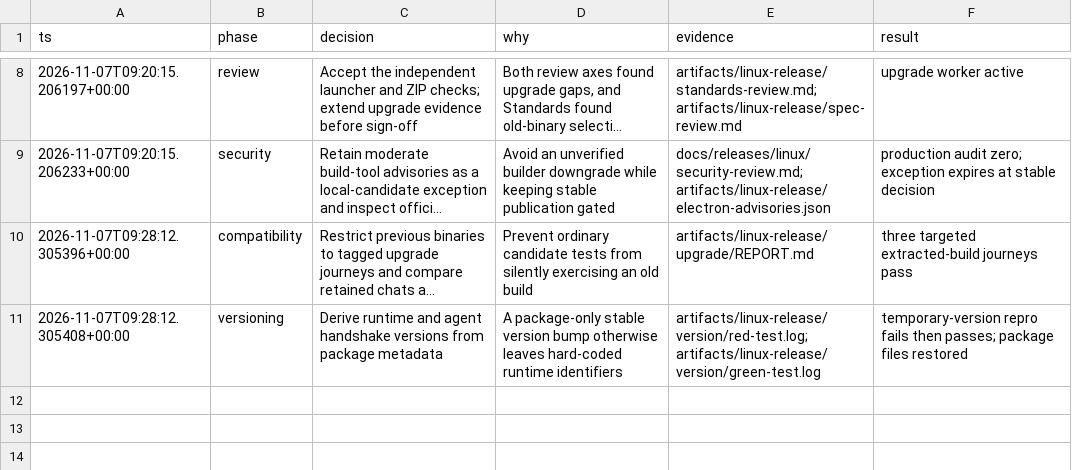
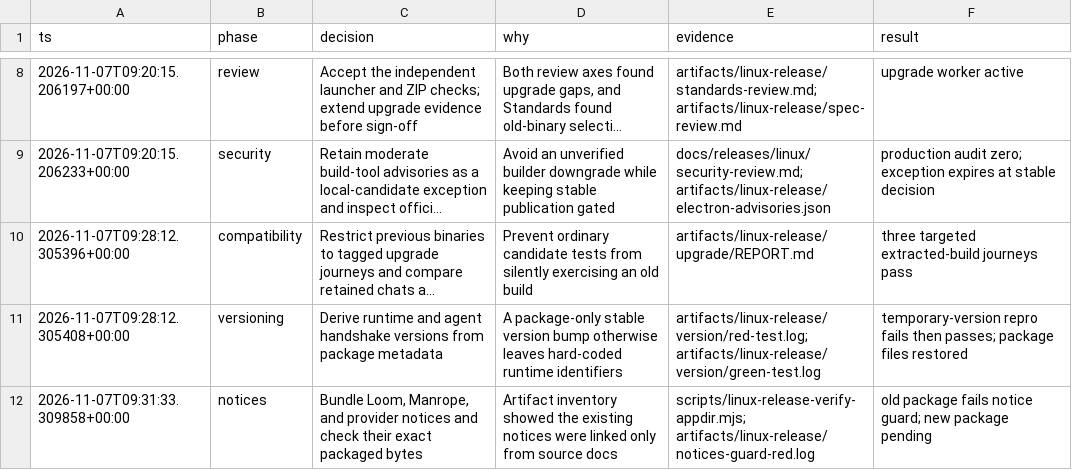
Before and after one commit to monabji/Loom, a TSV file: docs/releases/linux/decisions.tsv, drawn as a sheet; only a part is shown, gaps mark what is left out; long unchanged cells end in ….

Commit message:
Bundle distribution notices and verify the packaged copies

```diff
--- a/docs/releases/linux/decisions.tsv
+++ b/docs/releases/linux/decisions.tsv
@@ -11 +11,2 @@ ts	phase	decision	why	evidence	result
 2026-11-07T09:28:12.305408+00:00	versioning	Derive runtime and agent handshake versions from package metadata	A package-only stable version bump otherwise leaves hard-coded runtime identifiers	artifacts/linux-release/version/red-test.log; artifacts/linux-release/version/green-test.log	temporary-version repro fails then passes; package files restored
+2026-11-07T09:31:33.309858+00:00	notices	Bundle Loom, Manrope, and provider notices and check their exact packaged bytes	Artifact inventory showed the existing notices were linked only from source docs	scripts/linux-release-verify-appdir.mjs; artifacts/linux-release/notices-guard-red.log	old package fails notice guard; new package pending
```
Also changed, not shown: 4 other files.
